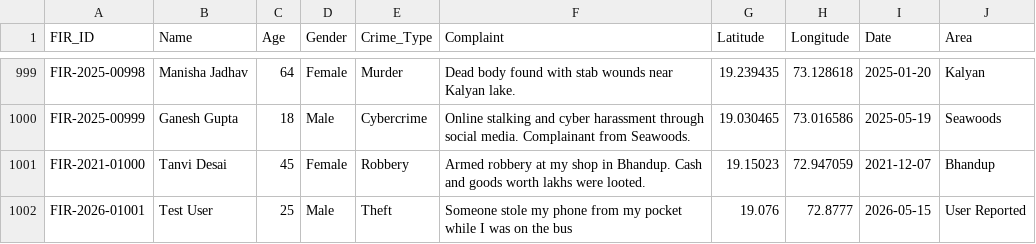
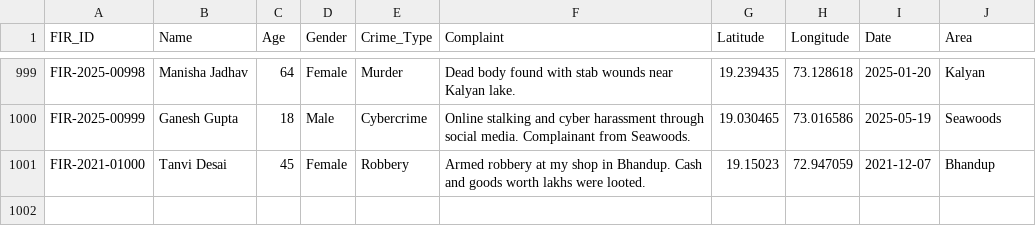
Before and after one commit to Vaishnavi-D-Github/FIR-Crime-Detection, a CSV file: dataset/fir_dataset.csv, drawn as a sheet; only a part is shown, gaps mark what is left out.

```diff
--- a/dataset/fir_dataset.csv
+++ b/dataset/fir_dataset.csv
@@ -1001,2 +1001 @@ FIR-2025-00999,Ganesh Gupta,18,Male,Cybercrime,Online stalking and cyber harassm
 FIR-2021-01000,Tanvi Desai,45,Female,Robbery,Armed robbery at my shop in Bhandup. Cash and goods worth lakhs were looted.,19.15023,72.947059,2021-12-07,Bhandup
-FIR-2026-01001,Test User,25,Male,Theft,Someone stole my phone from my pocket while I was on the bus,19.076,72.8777,2026-05-15,User Reported
```
Also changed, not shown: 12 other files.
